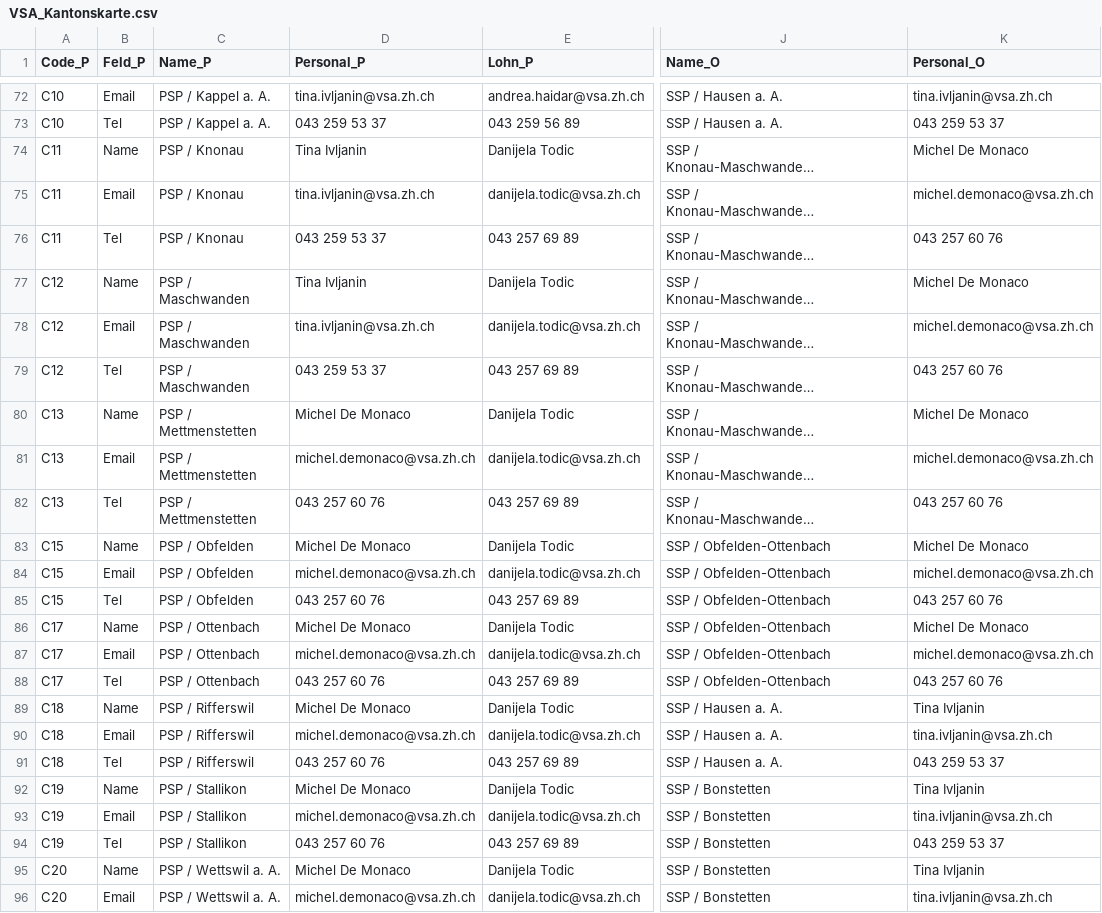
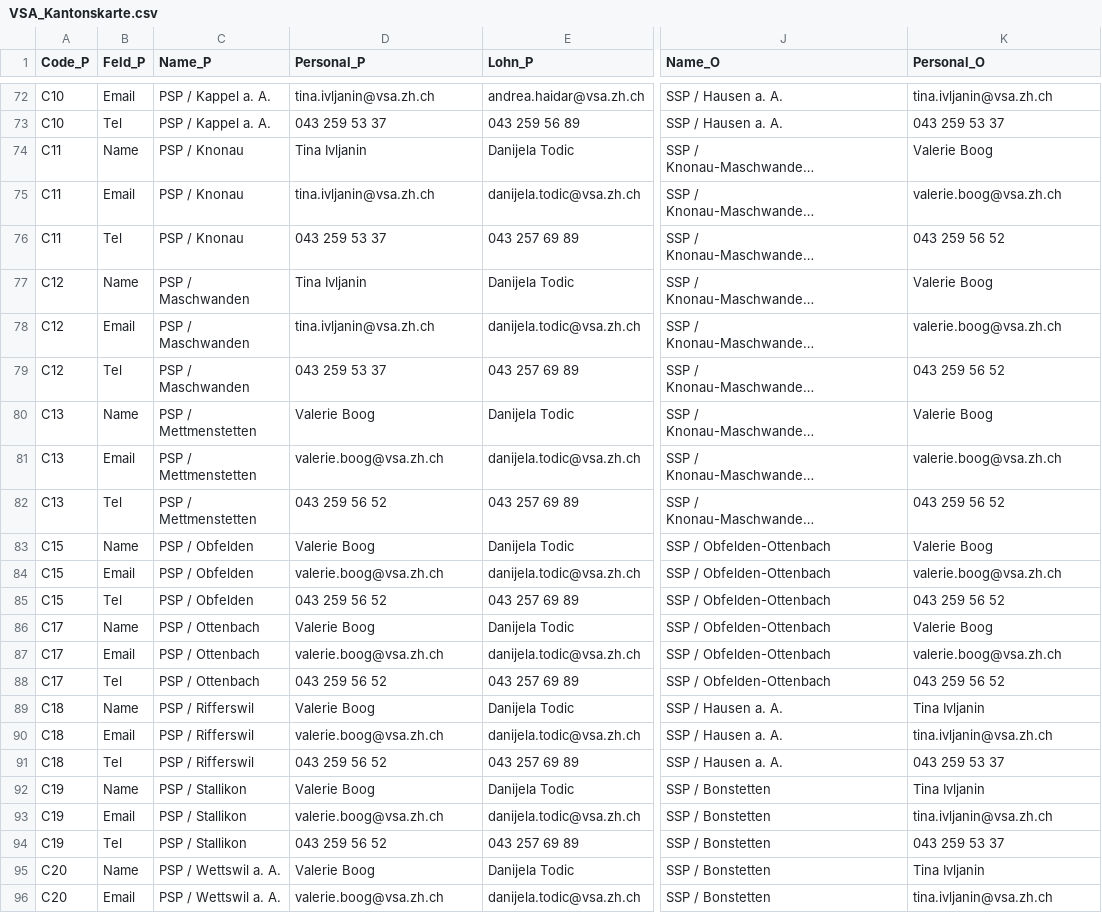
Before and after one commit to statistikZH/Visualisierung_VSAKarte, a CSV file: Data/VSA_Kantonskarte.csv, drawn as a sheet; only a part is shown, gaps mark what is left out; long unchanged cells end in …; the diff covers the shown part only; the diff names each change by its address in the sheet, - before the commit and + after, or states it on an @@ line.

Commit message:
Update VSA_Kantonskarte.csv

```diff
--- a/Data/VSA_Kantonskarte.csv
+++ b/Data/VSA_Kantonskarte.csv
-K74 (Personal_O): Michel De Monaco
+K74 (Personal_O): Valerie Boog
-K75 (Personal_O): michel.demonaco@vsa.zh.ch
+K75 (Personal_O): valerie.boog@vsa.zh.ch
-K76 (Personal_O): 043 257 60 76
+K76 (Personal_O): 043 259 56 52
-K77 (Personal_O): Michel De Monaco
+K77 (Personal_O): Valerie Boog
-K78 (Personal_O): michel.demonaco@vsa.zh.ch
+K78 (Personal_O): valerie.boog@vsa.zh.ch
-K79 (Personal_O): 043 257 60 76
+K79 (Personal_O): 043 259 56 52
-D80 (Personal_P): Michel De Monaco
+D80 (Personal_P): Valerie Boog
-K80 (Personal_O): Michel De Monaco
+K80 (Personal_O): Valerie Boog
-D81 (Personal_P): michel.demonaco@vsa.zh.ch
+D81 (Personal_P): valerie.boog@vsa.zh.ch
-K81 (Personal_O): michel.demonaco@vsa.zh.ch
+K81 (Personal_O): valerie.boog@vsa.zh.ch
-D82 (Personal_P): 043 257 60 76
+D82 (Personal_P): 043 259 56 52
-K82 (Personal_O): 043 257 60 76
+K82 (Personal_O): 043 259 56 52
-D83 (Personal_P): Michel De Monaco
+D83 (Personal_P): Valerie Boog
-K83 (Personal_O): Michel De Monaco
+K83 (Personal_O): Valerie Boog
-D84 (Personal_P): michel.demonaco@vsa.zh.ch
+D84 (Personal_P): valerie.boog@vsa.zh.ch
-K84 (Personal_O): michel.demonaco@vsa.zh.ch
+K84 (Personal_O): valerie.boog@vsa.zh.ch
-D85 (Personal_P): 043 257 60 76
+D85 (Personal_P): 043 259 56 52
-K85 (Personal_O): 043 257 60 76
+K85 (Personal_O): 043 259 56 52
-D86 (Personal_P): Michel De Monaco
+D86 (Personal_P): Valerie Boog
-K86 (Personal_O): Michel De Monaco
+K86 (Personal_O): Valerie Boog
-D87 (Personal_P): michel.demonaco@vsa.zh.ch
+D87 (Personal_P): valerie.boog@vsa.zh.ch
-K87 (Personal_O): michel.demonaco@vsa.zh.ch
+K87 (Personal_O): valerie.boog@vsa.zh.ch
-D88 (Personal_P): 043 257 60 76
+D88 (Personal_P): 043 259 56 52
-K88 (Personal_O): 043 257 60 76
+K88 (Personal_O): 043 259 56 52
-D89 (Personal_P): Michel De Monaco
+D89 (Personal_P): Valerie Boog
-D90 (Personal_P): michel.demonaco@vsa.zh.ch
+D90 (Personal_P): valerie.boog@vsa.zh.ch
-D91 (Personal_P): 043 257 60 76
+D91 (Personal_P): 043 259 56 52
-D92 (Personal_P): Michel De Monaco
+D92 (Personal_P): Valerie Boog
-D93 (Personal_P): michel.demonaco@vsa.zh.ch
+D93 (Personal_P): valerie.boog@vsa.zh.ch
-D94 (Personal_P): 043 257 60 76
+D94 (Personal_P): 043 259 56 52
-D95 (Personal_P): Michel De Monaco
+D95 (Personal_P): Valerie Boog
-D96 (Personal_P): michel.demonaco@vsa.zh.ch
+D96 (Personal_P): valerie.boog@vsa.zh.ch
```
Also changed, not shown: 1 edited cell elsewhere in this file.
